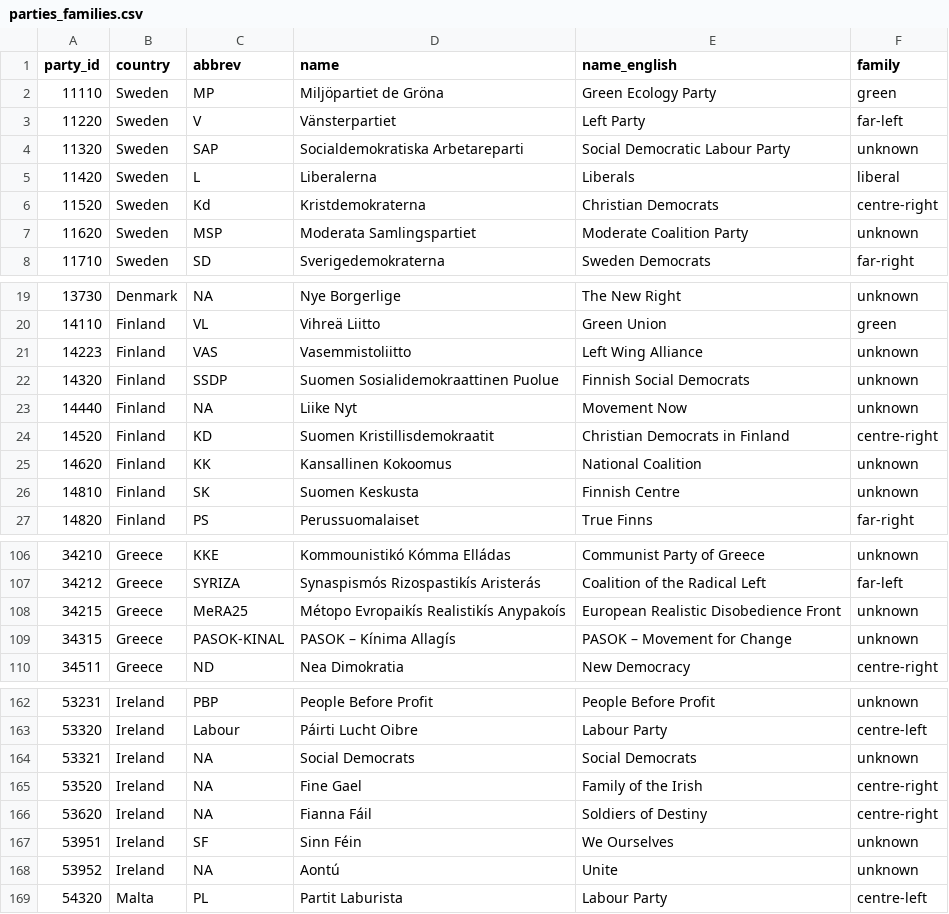
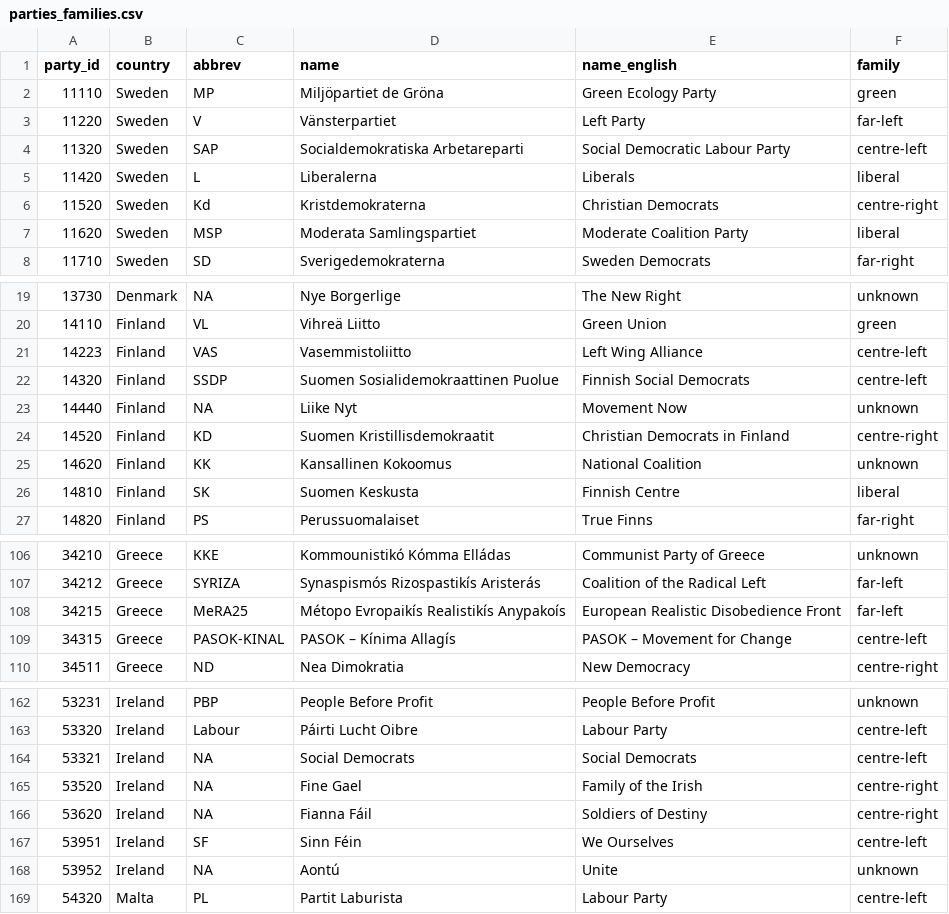
Before and after one commit to hubert-thieriot/effective-advocacy-project, a CSV file: efi_analyser/frames/plotting/parties_families.csv, drawn as a sheet; only a part is shown, gaps mark what is left out; the diff covers the shown part only.

```diff
--- a/efi_analyser/frames/plotting/parties_families.csv
+++ b/efi_analyser/frames/plotting/parties_families.csv
@@ -3,6 +3,6 @@ party_id,country,abbrev,name,name_english,family
 11220,Sweden,V,Vänsterpartiet,Left Party,far-left
-11320,Sweden,SAP,Socialdemokratiska Arbetareparti,Social Democratic Labour Party,unknown
+11320,Sweden,SAP,Socialdemokratiska Arbetareparti,Social Democratic Labour Party,centre-left
 11420,Sweden,L,Liberalerna,Liberals,liberal
 11520,Sweden,Kd,Kristdemokraterna,Christian Democrats,centre-right
-11620,Sweden,MSP,Moderata Samlingspartiet,Moderate Coalition Party,unknown
+11620,Sweden,MSP,Moderata Samlingspartiet,Moderate Coalition Party,liberal
 11710,Sweden,SD,Sverigedemokraterna,Sweden Democrats,far-right
@@ -20,4 +20,4 @@ party_id,country,abbrev,name,name_english,family
 14110,Finland,VL,Vihreä Liitto,Green Union,green
-14223,Finland,VAS,Vasemmistoliitto,Left Wing Alliance,unknown
-14320,Finland,SSDP,Suomen Sosialidemokraattinen Puolue,Finnish Social Democrats,unknown
+14223,Finland,VAS,Vasemmistoliitto,Left Wing Alliance,centre-left
+14320,Finland,SSDP,Suomen Sosialidemokraattinen Puolue,Finnish Social Democrats,centre-left
 14440,Finland,NA,Liike Nyt,Movement Now,unknown
@@ -25,3 +25,3 @@ party_id,country,abbrev,name,name_english,family
 14620,Finland,KK,Kansallinen Kokoomus,National Coalition,unknown
-14810,Finland,SK,Suomen Keskusta,Finnish Centre,unknown
+14810,Finland,SK,Suomen Keskusta,Finnish Centre,liberal
 14820,Finland,PS,Perussuomalaiset,True Finns,far-right
@@ -107,4 +107,4 @@ party_id,country,abbrev,name,name_english,family
 34212,Greece,SYRIZA,Synaspismós Rizospastikís Aristerás,Coalition of the Radical Left,far-left
-34215,Greece,MeRA25,Μétopo Evropaikís Realistikís Anypakoís,European Realistic Disobedience Front,unknown
-34315,Greece,PASOK-KINAL,PASOK – Kínima Allagís,PASOK – Movement for Change,unknown
+34215,Greece,MeRA25,Μétopo Evropaikís Realistikís Anypakoís,European Realistic Disobedience Front,far-left
+34315,Greece,PASOK-KINAL,PASOK – Kínima Allagís,PASOK – Movement for Change,centre-left
 34511,Greece,ND,Nea Dimokratia,New Democracy,centre-right
@@ -163,6 +163,6 @@ party_id,country,abbrev,name,name_english,family
 53320,Ireland,Labour,Páirti Lucht Oibre,Labour Party,centre-left
-53321,Ireland,NA,Social Democrats,Social Democrats,unknown
+53321,Ireland,NA,Social Democrats,Social Democrats,centre-left
 53520,Ireland,NA,Fine Gael,Family of the Irish,centre-right
 53620,Ireland,NA,Fianna Fáil,Soldiers of Destiny,centre-right
-53951,Ireland,SF,Sinn Féin,We Ourselves,unknown
+53951,Ireland,SF,Sinn Féin,We Ourselves,centre-left
 53952,Ireland,NA,Aontú,Unite,unknown
```
Also changed, not shown: 7 edited cells elsewhere in this file, 2 other files.
